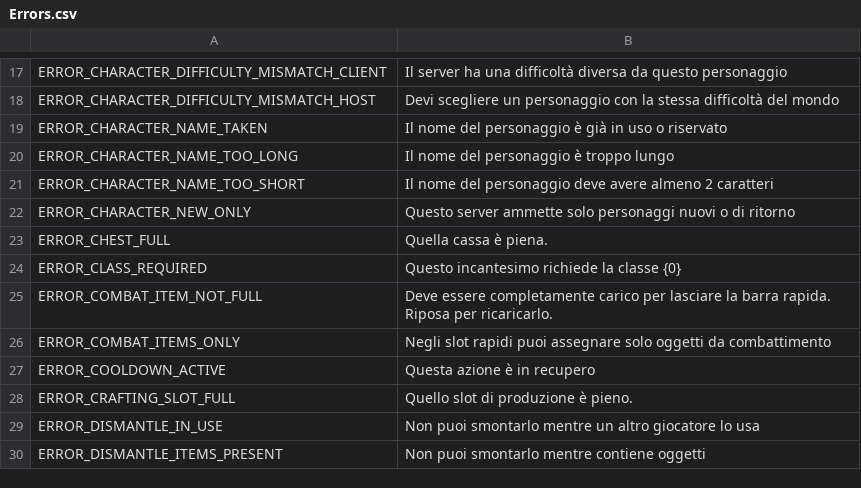
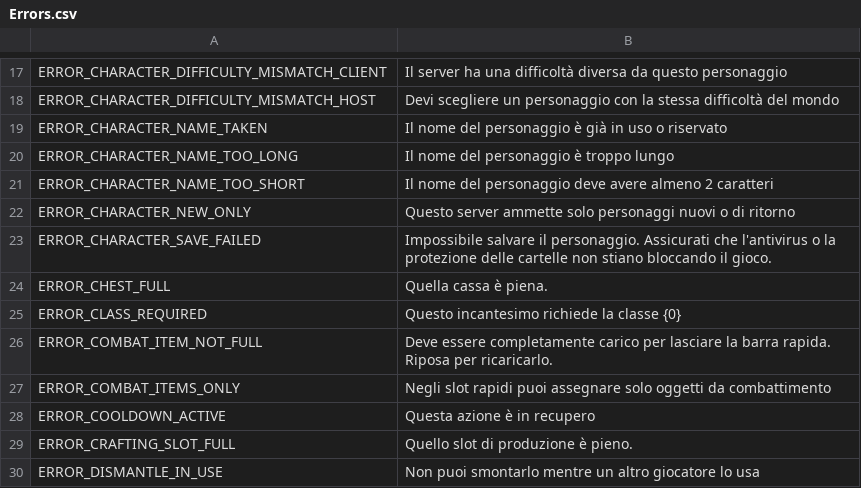
Before and after one commit to Yume-Gh/Dimraeth-IT, a CSV file: it/Errors.csv, drawn as a sheet; only a part is shown, gaps mark what is left out; the shorter side is filled out with more unchanged rows.

```diff
--- a/it/Errors.csv
+++ b/it/Errors.csv
@@ -22,2 +22,3 @@ ERROR_CHARACTER_NAME_TOO_SHORT,Il nome del personaggio deve avere almeno 2 carat
 ERROR_CHARACTER_NEW_ONLY,Questo server ammette solo personaggi nuovi o di ritorno
+ERROR_CHARACTER_SAVE_FAILED,Impossibile salvare il personaggio. Assicurati che l'antivirus o la protezione delle cartelle non stiano bloccando il gioco.
 ERROR_CHEST_FULL,Quella cassa è piena.
```
Also changed, not shown: it/Codex.csv, it/Skills.csv, 9 other files.
